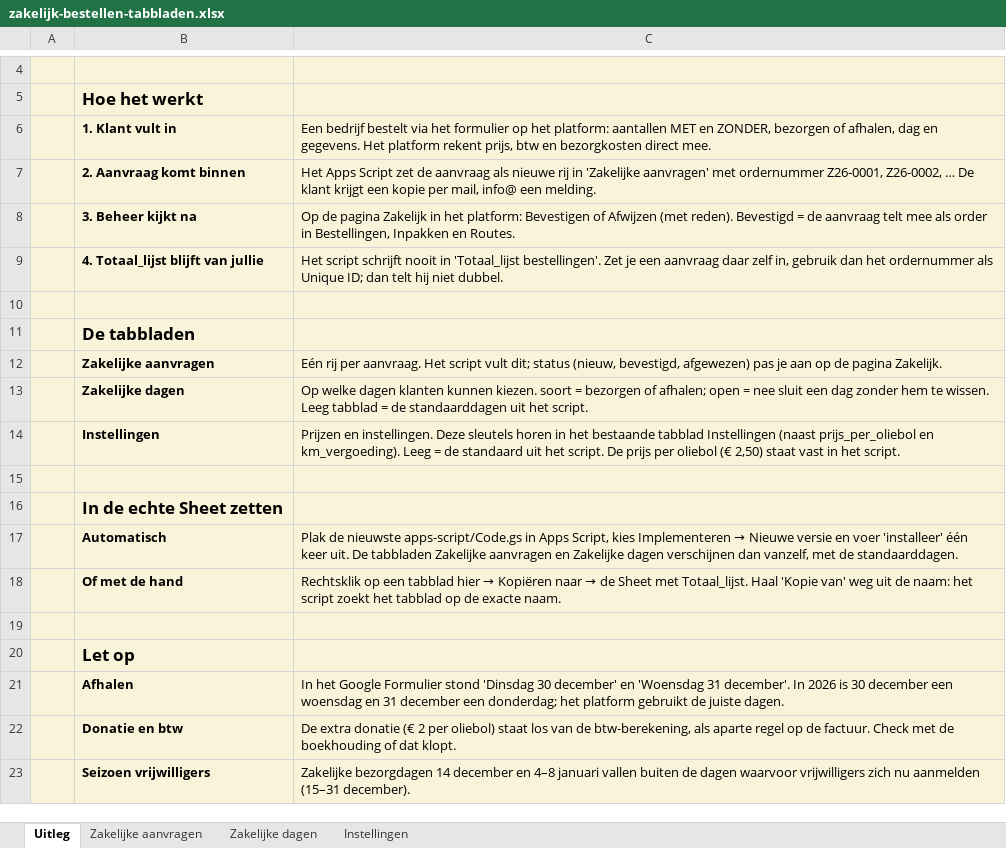
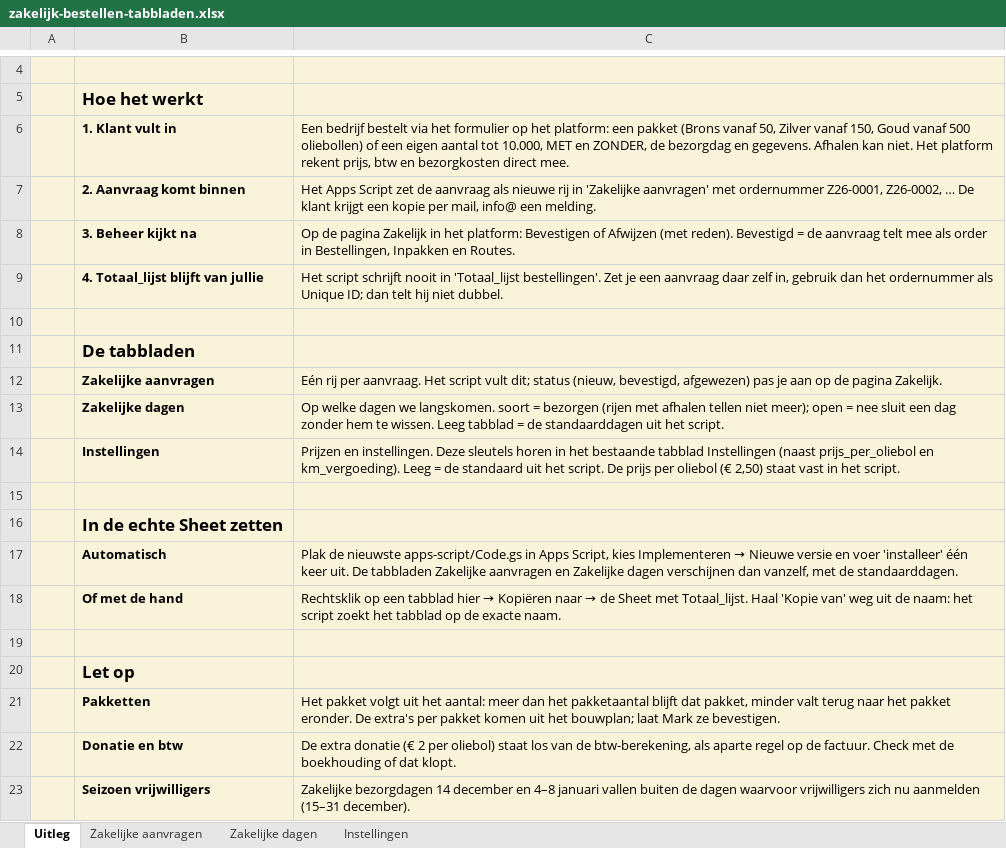
Before and after one commit to Cschoorl/Oma-Coby-s-platform, an Excel workbook: docs/sheets/zakelijk-bestellen-tabbladen.xlsx, sheet Uitleg, drawn as a sheet; only a part is shown, gaps mark what is left out; values as stored, in another font and other column widths than the file's, no borders; removed rows and columns are numbered as before the commit, all else as after; the diff names each change by its address in the sheet, - before the commit and + after, or states it on an @@ line.

```diff
--- a/docs/sheets/zakelijk-bestellen-tabbladen.xlsx (sheet Uitleg)
+++ b/docs/sheets/zakelijk-bestellen-tabbladen.xlsx (sheet Uitleg)
-C6: …het platform: aantallen MET en ZONDER, bezorgen of afhalen, dag en gegevens. Het platform…
+C6: …het platform: een pakket (Brons vanaf 50, Zilver vanaf 150, Goud vanaf 500 oliebollen) of een eigen aantal tot 10.000, MET en ZONDER, de bezorgdag en gegevens. Afhalen kan niet. Het platform…
-C13: …welke dagen klanten kunnen kiezen. soort = bezorgen of afhalen; open =…
+C13: …welke dagen we langskomen. soort = bezorgen (rijen met afhalen tellen niet meer); open =…
-row 21:  | Afhalen | In het Google Formulier stond 'Dinsdag 30 december' en 'Woensdag 31 december'. In 2026 is 30 december een woensdag en 31 december een donderdag; het platform gebruikt de juiste dagen.
+row 21:  | Pakketten | Het pakket volgt uit het aantal: meer dan het pakketaantal blijft dat pakket, minder valt terug naar het pakket eronder. De extra's per pakket komen uit het bouwplan; laat Mark ze bevestigen.
```
Also changed, not shown: sheet Zakelijke dagen, sheet Instellingen, 30 other files.
